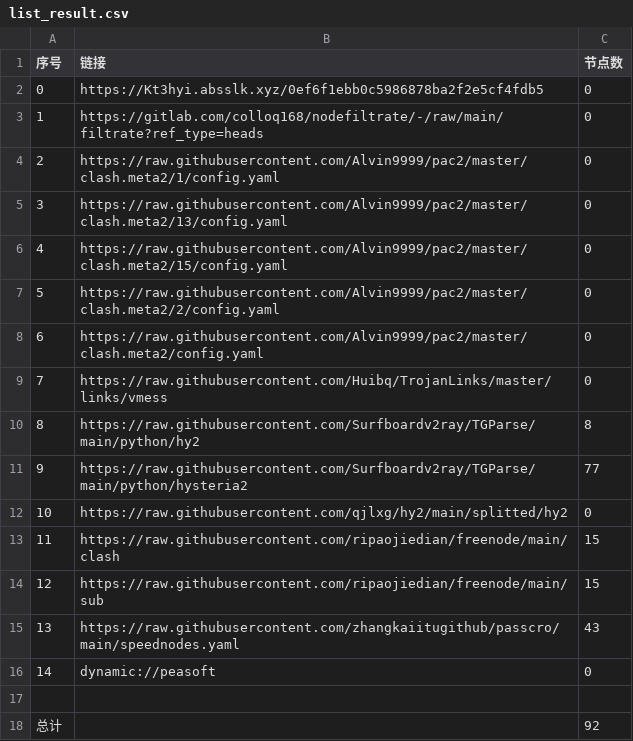
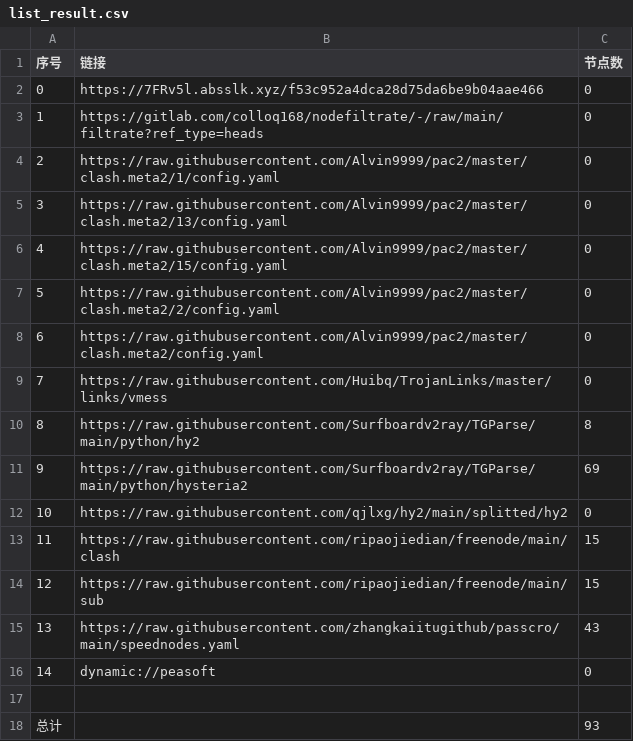
Before and after one commit to aquace/-dl, a CSV file: list_result.csv, drawn as a sheet.

```diff
--- a/list_result.csv
+++ b/list_result.csv
@@ -1,3 +1,3 @@
 序号,链接,节点数
-0,https://Kt3hyi.absslk.xyz/0ef6f1ebb0c5986878ba2f2e5cf4fdb5,0
+0,https://7FRv5l.absslk.xyz/f53c952a4dca28d75da6be9b04aae466,0
 1,https://gitlab.com/colloq168/nodefiltrate/-/raw/main/filtrate?ref_type=heads,0
@@ -10,3 +10,3 @@
 8,https://raw.githubusercontent.com/Surfboardv2ray/TGParse/main/python/hy2,8
-9,https://raw.githubusercontent.com/Surfboardv2ray/TGParse/main/python/hysteria2,77
+9,https://raw.githubusercontent.com/Surfboardv2ray/TGParse/main/python/hysteria2,69
 10,https://raw.githubusercontent.com/qjlxg/hy2/main/splitted/hy2,0
@@ -17,2 +17,2 @@
 
-总计,,92
+总计,,93
```
Also changed, not shown: 6 other files.
